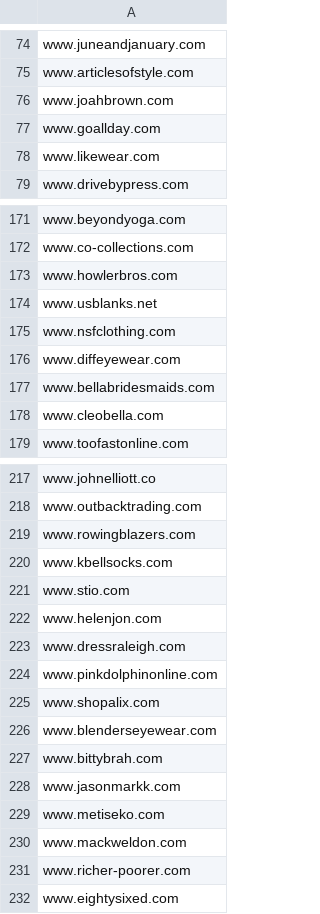
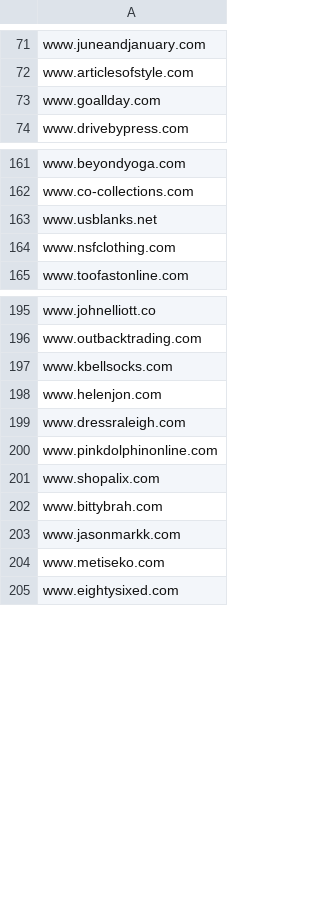
Before and after one commit to mossa123/mo, a CSV file: DennisWebsites.csv, drawn as a sheet; only a part is shown, gaps mark what is left out; the diff covers the shown part only.

Commit message:
Add files via upload

```diff
--- a/DennisWebsites.csv
+++ b/DennisWebsites.csv
@@ -75,5 +72,3 @@ www.juneandjanuary.com
 www.articlesofstyle.com
-www.joahbrown.com
 www.goallday.com
-www.likewear.com
 www.drivebypress.com
@@ -172,8 +162,4 @@ www.beyondyoga.com
 www.co-collections.com
-www.howlerbros.com
 www.usblanks.net
 www.nsfclothing.com
-www.diffeyewear.com
-www.bellabridesmaids.com
-www.cleobella.com
 www.toofastonline.com
@@ -218,5 +196,3 @@ www.johnelliott.co
 www.outbacktrading.com
-www.rowingblazers.com
 www.kbellsocks.com
-www.stio.com
 www.helenjon.com
@@ -225,3 +201,2 @@ www.pinkdolphinonline.com
 www.shopalix.com
-www.blenderseyewear.com
 www.bittybrah.com
@@ -229,4 +204,2 @@ www.jasonmarkk.com
 www.metiseko.com
-www.mackweldon.com
-www.richer-poorer.com
 www.eightysixed.com
```
Also changed, not shown: 30 removed rows elsewhere in this file.
